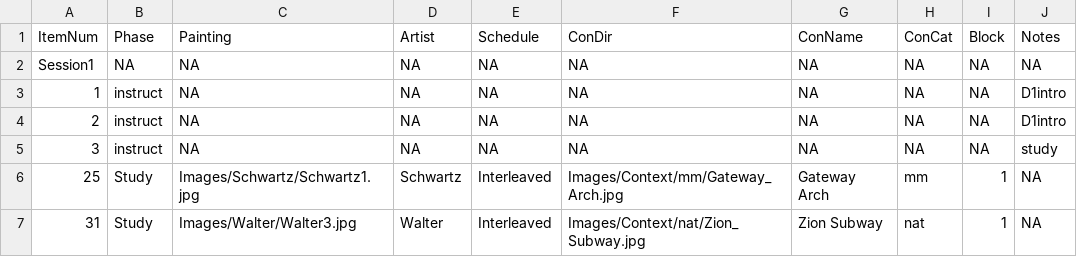
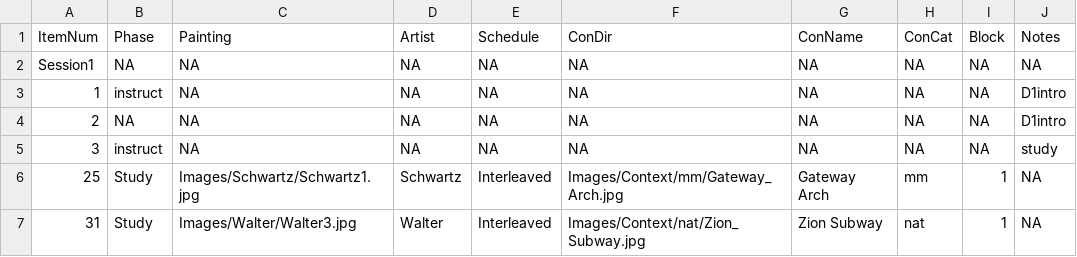
Before and after one commit to signatune9/PaintingExperiment, a CSV file: 002_BF_FullExpProc.csv, drawn as a sheet; only a part is shown; the diff names each change by its address in the sheet, - before the commit and + after, or states it on an @@ line.

Commit message:
updated, shows instructions

```diff
--- a/002_BF_FullExpProc.csv
+++ b/002_BF_FullExpProc.csv
-B4 (Phase): instruct
+B4 (Phase): NA
```
Also changed, not shown: 4 other files.
